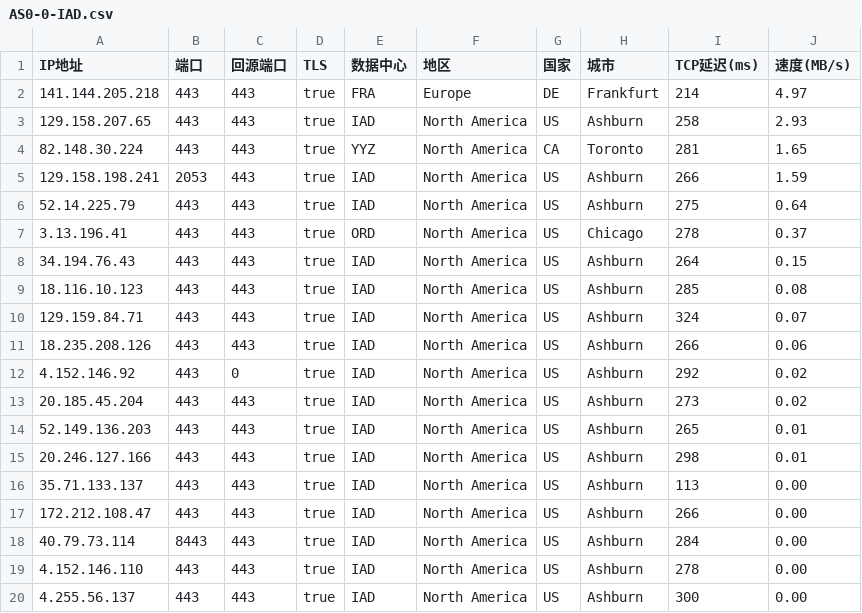
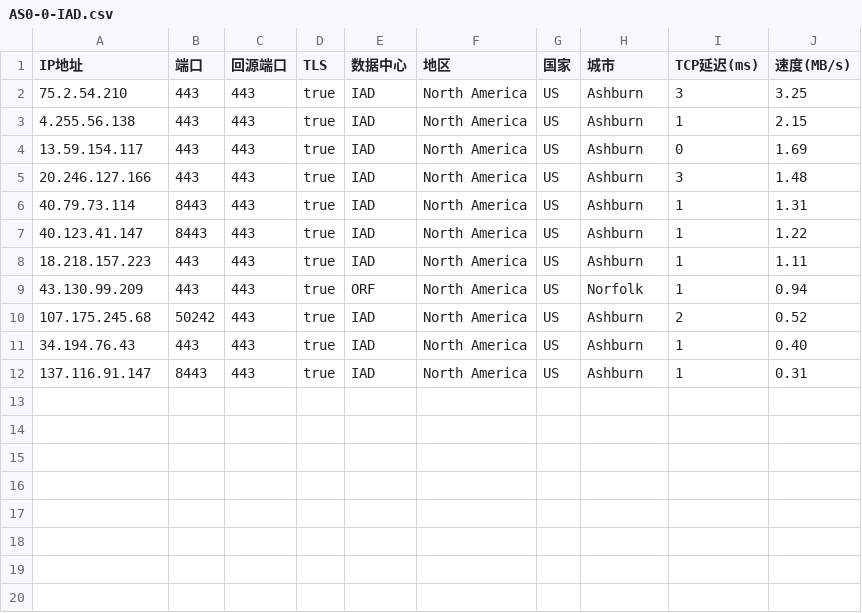
Before and after one commit to linanle/result, a CSV file: AS0-0-IAD.csv, drawn as a sheet.

```diff
--- a/AS0-0-IAD.csv
+++ b/AS0-0-IAD.csv
@@ -1,20 +1,12 @@
 IP地址,端口,回源端口,TLS,数据中心,地区,国家,城市,TCP延迟(ms),速度(MB/s)
-141.144.205.218,443,443,true,FRA,Europe,DE,Frankfurt,214,4.97
-129.158.207.65,443,443,true,IAD,North America,US,Ashburn,258,2.93
-82.148.30.224,443,443,true,YYZ,North America,CA,Toronto,281,1.65
-129.158.198.241,2053,443,true,IAD,North America,US,Ashburn,266,1.59
-52.14.225.79,443,443,true,IAD,North America,US,Ashburn,275,0.64
-3.13.196.41,443,443,true,ORD,North America,US,Chicago,278,0.37
-34.194.76.43,443,443,true,IAD,North America,US,Ashburn,264,0.15
-18.116.10.123,443,443,true,IAD,North America,US,Ashburn,285,0.08
-129.159.84.71,443,443,true,IAD,North America,US,Ashburn,324,0.07
-18.235.208.126,443,443,true,IAD,North America,US,Ashburn,266,0.06
-4.152.146.92,443,0,true,IAD,North America,US,Ashburn,292,0.02
-20.185.45.204,443,443,true,IAD,North America,US,Ashburn,273,0.02
-52.149.136.203,443,443,true,IAD,North America,US,Ashburn,265,0.01
-20.246.127.166,443,443,true,IAD,North America,US,Ashburn,298,0.01
-35.71.133.137,443,443,true,IAD,North America,US,Ashburn,113,0.00
-172.212.108.47,443,443,true,IAD,North America,US,Ashburn,266,0.00
-40.79.73.114,8443,443,true,IAD,North America,US,Ashburn,284,0.00
-4.152.146.110,443,443,true,IAD,North America,US,Ashburn,278,0.00
-4.255.56.137,443,443,true,IAD,North America,US,Ashburn,300,0.00
+75.2.54.210,443,443,true,IAD,North America,US,Ashburn,3,3.25
+4.255.56.138,443,443,true,IAD,North America,US,Ashburn,1,2.15
+13.59.154.117,443,443,true,IAD,North America,US,Ashburn,0,1.69
+20.246.127.166,443,443,true,IAD,North America,US,Ashburn,3,1.48
+40.79.73.114,8443,443,true,IAD,North America,US,Ashburn,1,1.31
+40.123.41.147,8443,443,true,IAD,North America,US,Ashburn,1,1.22
+18.218.157.223,443,443,true,IAD,North America,US,Ashburn,1,1.11
+43.130.99.209,443,443,true,ORF,North America,US,Norfolk,1,0.94
+107.175.245.68,50242,443,true,IAD,North America,US,Ashburn,2,0.52
+34.194.76.43,443,443,true,IAD,North America,US,Ashburn,1,0.40
+137.116.91.147,8443,443,true,IAD,North America,US,Ashburn,1,0.31
```
Also changed, not shown: AS0-0-BOM.csv, AS0-0-HKG.csv, 11 other files.
